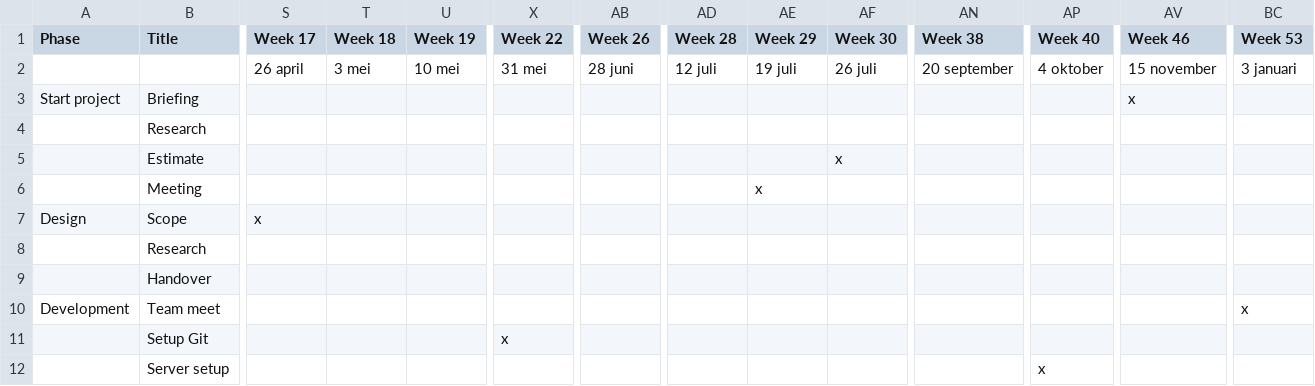
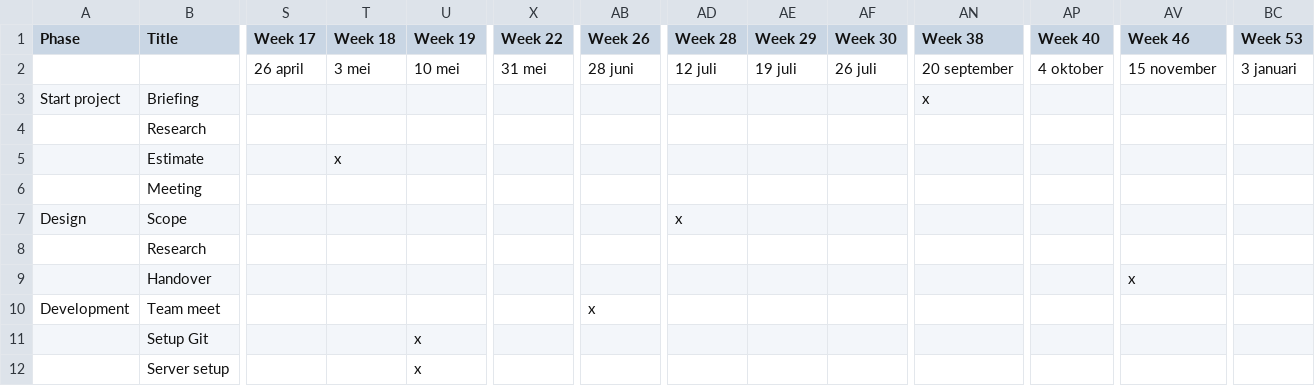
Before and after one commit to MatthijsKamstra/fonkee-issues, a CSV file: docs/data/planning_2021.csv, drawn as a sheet; only a part is shown, gaps mark what is left out; removed rows and columns are numbered as before the commit, all else as after; rows hold the shown columns only; the diff names each change by its address in the sheet, - before the commit and + after, or states it on an @@ line.

```diff
--- a/docs/data/planning_2021.csv
+++ b/docs/data/planning_2021.csv
-AN3 (Week 38): (empty)
+AN3 (Week 38): x
-AV3 (Week 46): x
+AV3 (Week 46): (empty)
-row 4:  | Research
-row 5:  | Estimate |  |  |  |  |  |  |  | x
-row 6:  | Meeting |  |  |  |  |  |  | x
+row 4:  | Research
+row 5:  | Estimate |  | x
+row 6:  | Meeting
-S7 (Week 17): x
+S7 (Week 17): (empty)
-AD7 (Week 28): (empty)
+AD7 (Week 28): x
-row 8:  | Research
-row 9:  | Handover
+row 8:  | Research
+row 9:  | Handover |  |  |  |  |  |  |  |  |  |  | x
-AB10 (Week 26): (empty)
+AB10 (Week 26): x
-BC10 (Week 53): x
+BC10 (Week 53): (empty)
-row 11:  | Setup Git |  |  |  | x
-row 12:  | Server setup |  |  |  |  |  |  |  |  |  | x
+row 11:  | Setup Git |  |  | x
+row 12:  | Server setup |  |  | x
```
Also changed, not shown: 7 other files.
